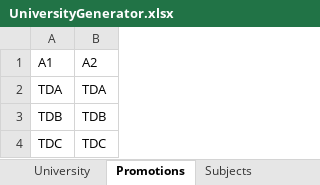
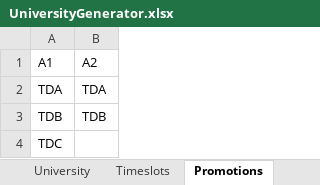
Before and after one commit to Hu9o73/Goodwing-Timetabler, an Excel workbook: GoodwingTimetabler/UniversityInstance/UniversityGenerator.xlsx, sheet Promotions, drawn as a sheet; values as stored, in another font and other column widths than the file's, no borders; the diff names each change by its address in the sheet, - before the commit and + after, or states it on an @@ line.

```diff
--- a/GoodwingTimetabler/UniversityInstance/UniversityGenerator.xlsx (sheet Promotions)
+++ b/GoodwingTimetabler/UniversityInstance/UniversityGenerator.xlsx (sheet Promotions)
+sheet tab: Timeslots
-B4: TDC
+B4: (empty)
```
Also changed, not shown: sheet Subjects, sheet University, other sheet tabs, 19 other files.
